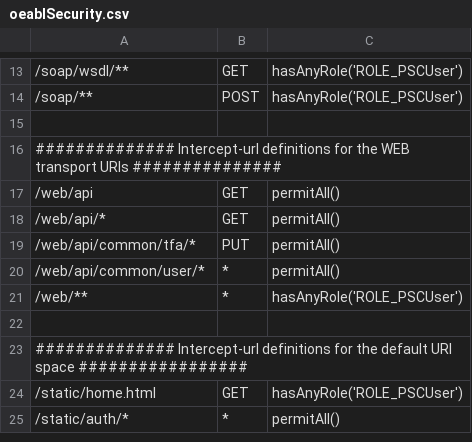
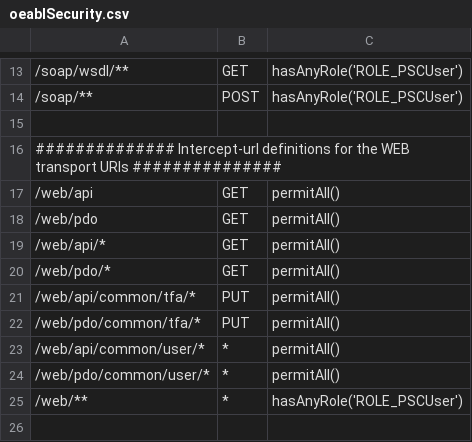
Before and after one commit to progress/Spark-Toolkit-Demos, a CSV file: oe117/_Spark/PASOEContent/WEB-INF/oeablSecurity.csv, drawn as a sheet; only a part is shown, gaps mark what is left out; the shorter side is filled out with more unchanged rows.

Commit message:
Update security file to work with both DO service patterns.

```diff
--- a/oe117/_Spark/PASOEContent/WEB-INF/oeablSecurity.csv
+++ b/oe117/_Spark/PASOEContent/WEB-INF/oeablSecurity.csv
@@ -17,5 +17,9 @@
 "/web/api","GET","permitAll()"
+"/web/pdo","GET","permitAll()"
 "/web/api/*","GET","permitAll()"
+"/web/pdo/*","GET","permitAll()"
 "/web/api/common/tfa/*","PUT","permitAll()"
+"/web/pdo/common/tfa/*","PUT","permitAll()"
 "/web/api/common/user/*","*","permitAll()"
+"/web/pdo/common/user/*","*","permitAll()"
 "/web/**","*","hasAnyRole('ROLE_PSCUser')"
```
Also changed, not shown: 1 other file.
